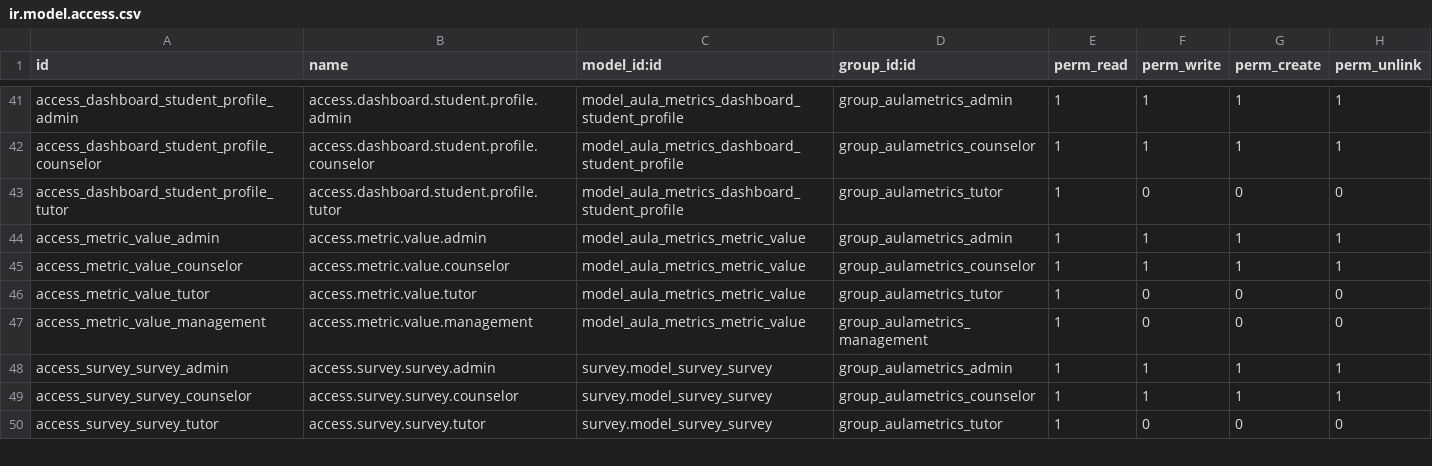
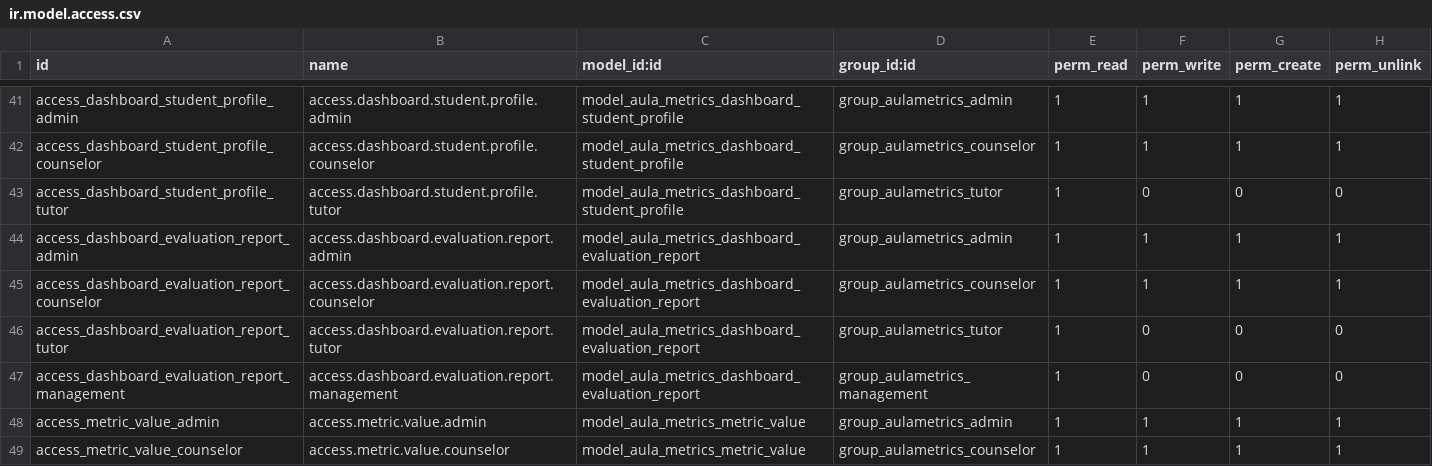
Before and after one commit to zamora16/aula_metrics, a CSV file: security/ir.model.access.csv, drawn as a sheet; only a part is shown, gaps mark what is left out; the shorter side is filled out with more unchanged rows.

```diff
--- a/security/ir.model.access.csv
+++ b/security/ir.model.access.csv
@@ -43,2 +43,6 @@ access_dashboard_student_profile_counselor,access.dashboard.student.profile.coun
 access_dashboard_student_profile_tutor,access.dashboard.student.profile.tutor,model_aula_metrics_dashboard_student_profile,group_aulametrics_tutor,1,0,0,0
+access_dashboard_evaluation_report_admin,access.dashboard.evaluation.report.admin,model_aula_metrics_dashboard_evaluation_report,group_aulametrics_admin,1,1,1,1
+access_dashboard_evaluation_report_counselor,access.dashboard.evaluation.report.counselor,model_aula_metrics_dashboard_evaluation_report,group_aulametrics_counselor,1,1,1,1
+access_dashboard_evaluation_report_tutor,access.dashboard.evaluation.report.tutor,model_aula_metrics_dashboard_evaluation_report,group_aulametrics_tutor,1,0,0,0
+access_dashboard_evaluation_report_management,access.dashboard.evaluation.report.management,model_aula_metrics_dashboard_evaluation_report,group_aulametrics_management,1,0,0,0
 access_metric_value_admin,access.metric.value.admin,model_aula_metrics_metric_value,group_aulametrics_admin,1,1,1,1
```
Also changed, not shown: 8 other files.
